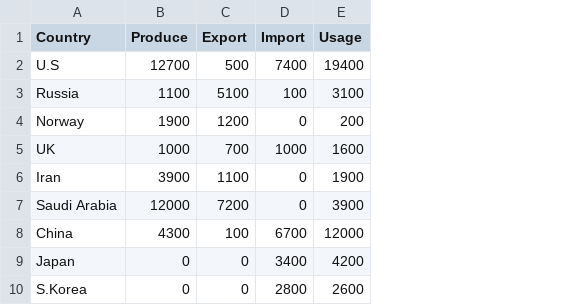
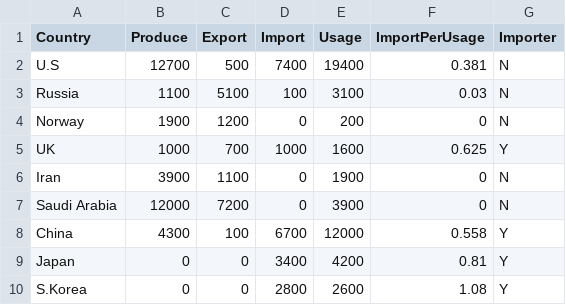
Before and after one commit to hhur0104/Interactive-Data-Vis-Fall2021, a CSV file: data/oil_data_zeihan.csv, drawn as a sheet; the diff names each change by its address in the sheet, - before the commit and + after, or states it on an @@ line.

```diff
--- a/data/oil_data_zeihan.csv
+++ b/data/oil_data_zeihan.csv
+column F (ImportPerUsage), rows 2-10: 0.381 | 0.03 | 0 | 0.625 | 0 | 0 | 0.558 | 0.81 | 1.08
+column G (Importer), rows 2-10: N | N | N | Y | N | N | Y | Y | Y
```
Also changed, not shown: 5 other files.
